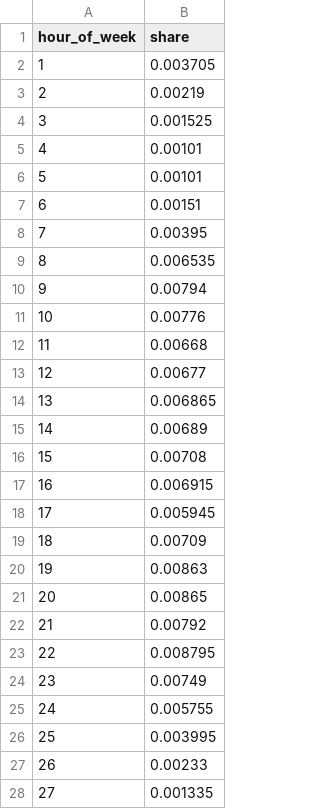
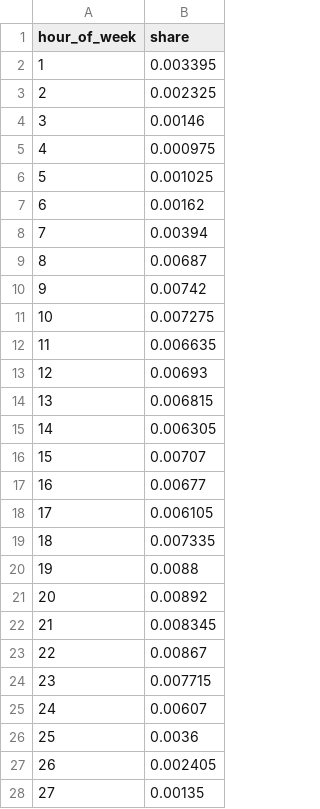
Before and after one commit to joris-klingen/nyc_transport, a CSV file: profiles/taxi_yellow_legacy_hour_of_week.csv, drawn as a sheet; only a part is shown; the diff covers the shown part only.

```diff
--- a/profiles/taxi_yellow_legacy_hour_of_week.csv
+++ b/profiles/taxi_yellow_legacy_hour_of_week.csv
@@ -1,28 +1,28 @@
 hour_of_week,share
-1,0.003705
-2,0.00219
-3,0.001525
-4,0.00101
-5,0.00101
-6,0.00151
-7,0.00395
-8,0.006535
-9,0.00794
-10,0.00776
-11,0.00668
-12,0.00677
-13,0.006865
-14,0.00689
-15,0.00708
-16,0.006915
-17,0.005945
-18,0.00709
-19,0.00863
-20,0.00865
-21,0.00792
-22,0.008795
-23,0.00749
-24,0.005755
-25,0.003995
-26,0.00233
-27,0.001335
+1,0.003395
+2,0.002325
+3,0.00146
+4,0.000975
+5,0.001025
+6,0.00162
+7,0.00394
+8,0.00687
+9,0.00742
+10,0.007275
+11,0.006635
+12,0.00693
+13,0.006815
+14,0.006305
+15,0.00707
+16,0.00677
+17,0.006105
+18,0.007335
+19,0.0088
+20,0.00892
+21,0.008345
+22,0.00867
+23,0.007715
+24,0.00607
+25,0.0036
+26,0.002405
+27,0.00135
```
Also changed, not shown: 139 edited cells elsewhere in this file, profiles/crz_entries.csv, profiles/crz_entries_values.csv, 34 other files.
